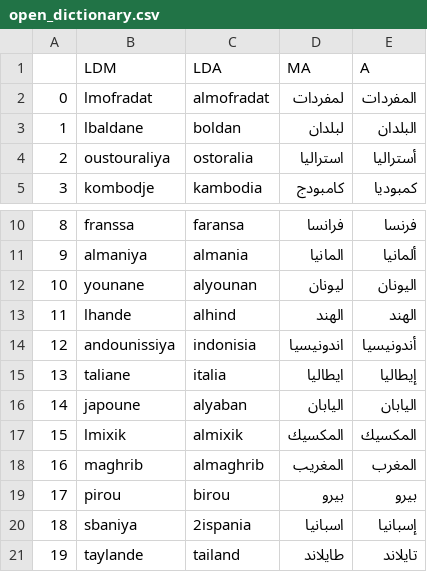
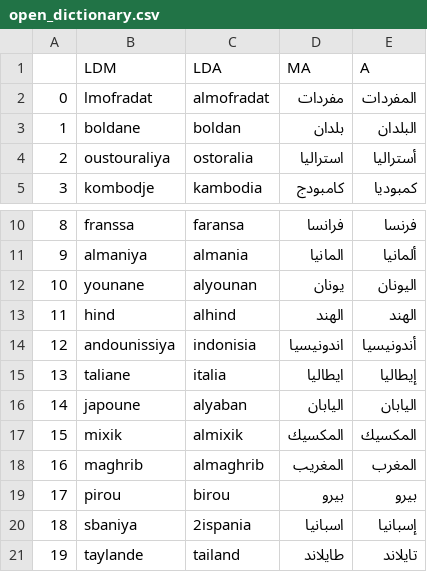
Before and after one commit to 3aransia/3aransia, a CSV file: 3aransia/data/open_dictionary.csv, drawn as a sheet; only a part is shown, gaps mark what is left out; the diff covers the shown part only.

```diff
--- a/3aransia/data/open_dictionary.csv
+++ b/3aransia/data/open_dictionary.csv
@@ -1,4 +1,4 @@
 ,LDM,LDA,MA,A
-0,lmofradat,almofradat,لمفردات, المفردات
-1,lbaldane ,boldan,لبلدان, البلدان
+0,lmofradat,almofradat,مفردات, المفردات
+1,boldane,boldan,بلدان, البلدان
 2,oustouraliya ,ostoralia,استراليا, أستراليا
@@ -11,4 +11,4 @@
 9,almaniya ,almania,المانيا, ألمانيا
-10,younane ,alyounan,ليونان, اليونان
-11,lhande ,alhind,الهند, الهند
+10,younane ,alyounan,يونان , اليونان
+11,hind ,alhind,الهند, الهند
 12,andounissiya ,indonisia,اندونيسيا, أندونيسيا
@@ -16,3 +16,3 @@
 14,japoune ,alyaban,اليابان, اليابان
-15,lmixik,almixik,المكسيك, المكسيك
+15,mixik,almixik,المكسيك, المكسيك
 16,maghrib,almaghrib,المغريب, المغرب
```
Also changed, not shown: 40 added rows and 2 edited cells elsewhere in this file, 1 other file.
